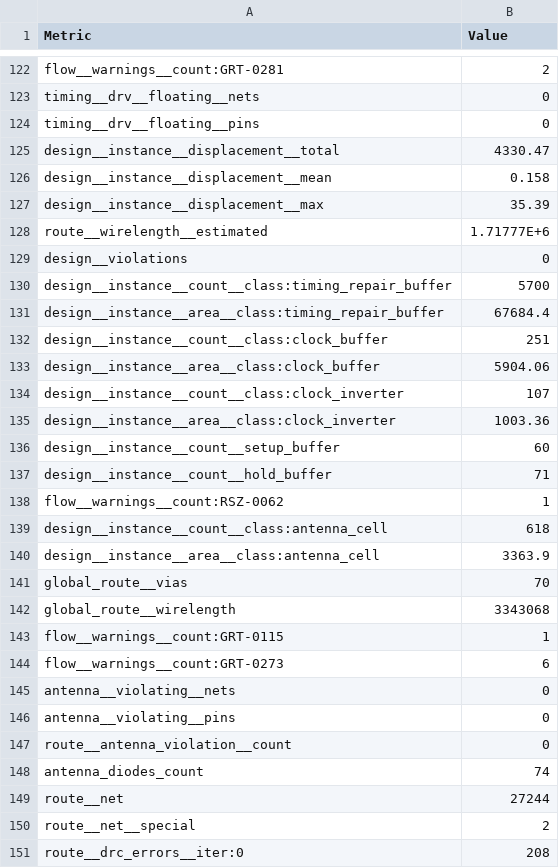
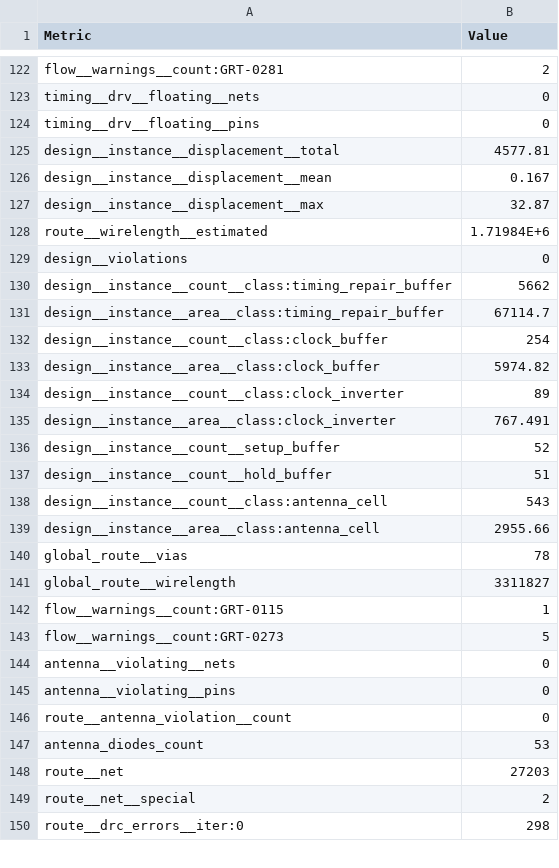
Before and after one commit to kdp1965/ihp-um-janestreet-prism, a CSV file: local_build/metrics.csv, drawn as a sheet; only a part is shown, gaps mark what is left out; the diff covers the shown part only.

```diff
--- a/local_build/metrics.csv
+++ b/local_build/metrics.csv
@@ -124,22 +124,21 @@ timing__drv__floating__nets,0
 timing__drv__floating__pins,0
-design__instance__displacement__total,4330.47
-design__instance__displacement__mean,0.158
-design__instance__displacement__max,35.39
-route__wirelength__estimated,1.71777E+6
+design__instance__displacement__total,4577.81
+design__instance__displacement__mean,0.167
+design__instance__displacement__max,32.87
+route__wirelength__estimated,1.71984E+6
 design__violations,0
-design__instance__count__class:timing_repair_buffer,5700
-design__instance__area__class:timing_repair_buffer,67684.4
-design__instance__count__class:clock_buffer,251
-design__instance__area__class:clock_buffer,5904.06
-design__instance__count__class:clock_inverter,107
-design__instance__area__class:clock_inverter,1003.36
-design__instance__count__setup_buffer,60
-design__instance__count__hold_buffer,71
-flow__warnings__count:RSZ-0062,1
-design__instance__count__class:antenna_cell,618
-design__instance__area__class:antenna_cell,3363.9
-global_route__vias,70
-global_route__wirelength,3343068
+design__instance__count__class:timing_repair_buffer,5662
+design__instance__area__class:timing_repair_buffer,67114.7
+design__instance__count__class:clock_buffer,254
+design__instance__area__class:clock_buffer,5974.82
+design__instance__count__class:clock_inverter,89
+design__instance__area__class:clock_inverter,767.491
+design__instance__count__setup_buffer,52
+design__instance__count__hold_buffer,51
+design__instance__count__class:antenna_cell,543
+design__instance__area__class:antenna_cell,2955.66
+global_route__vias,78
+global_route__wirelength,3311827
 flow__warnings__count:GRT-0115,1
-flow__warnings__count:GRT-0273,6
+flow__warnings__count:GRT-0273,5
 antenna__violating__nets,0
@@ -147,5 +146,5 @@ antenna__violating__pins,0
 route__antenna_violation__count,0
-antenna_diodes_count,74
-route__net,27244
+antenna_diodes_count,53
+route__net,27203
 route__net__special,2
-route__drc_errors__iter:0,208
+route__drc_errors__iter:0,298
```
Also changed, not shown: 16 added rows and 119 edited cells elsewhere in this file, 23 other files.
